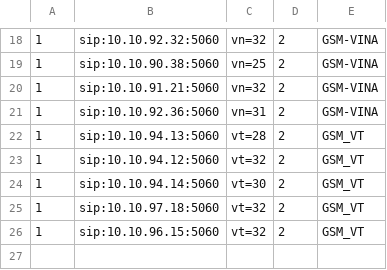
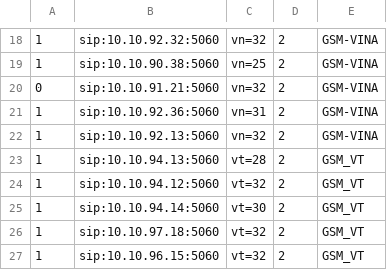
Before and after one commit to devops-itcs/CONFIG-CHANNEL-VPB-MAIN, a CSV file: gsm.csv, drawn as a sheet; only a part is shown, gaps mark what is left out.

Commit message:
Update gsm.csv

```diff
--- a/gsm.csv
+++ b/gsm.csv
@@ -19,4 +19,5 @@
 1,sip:10.10.90.38:5060,vn=25,2,GSM-VINA
-1,sip:10.10.91.21:5060,vn=32,2,GSM-VINA
+0,sip:10.10.91.21:5060,vn=32,2,GSM-VINA
 1,sip:10.10.92.36:5060,vn=31,2,GSM-VINA
+1,sip:10.10.92.13:5060,vn=32,2,GSM-VINA
 1,sip:10.10.94.13:5060,vt=28,2,GSM_VT
```
